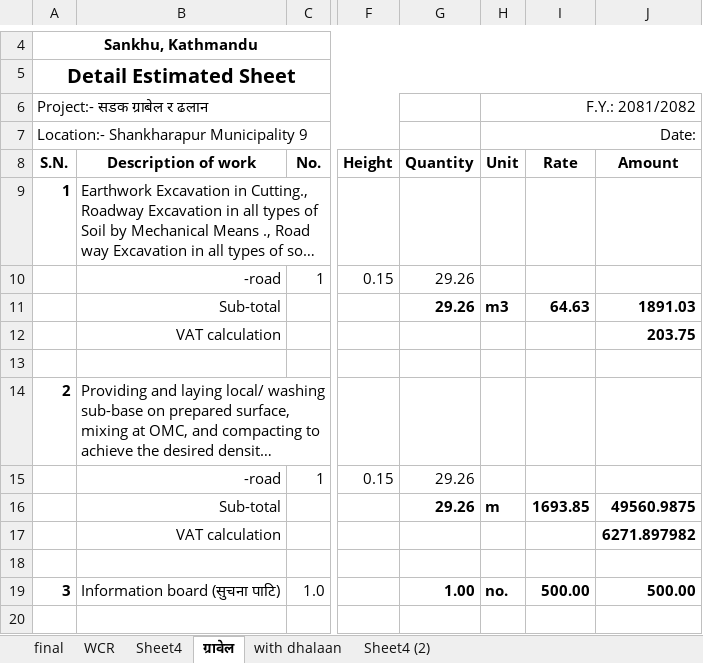
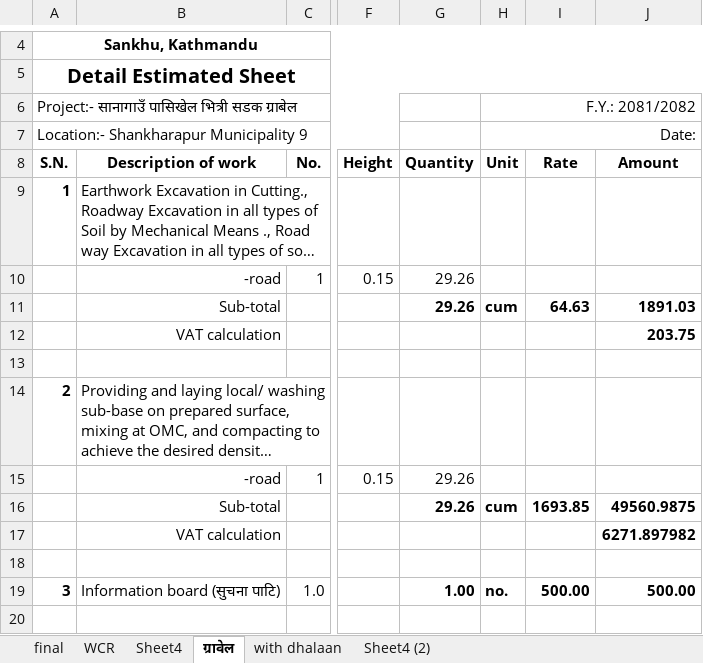
Before and after one commit to suwalcrystal/ofc, an Excel workbook: ofc/estimates/bhaipari/pashikhel gravel baato.xlsx, sheet ग्रावेल, drawn as a sheet; only a part is shown, gaps mark what is left out; long unchanged cells end in …; values as stored, in another font and other column widths than the file's, no borders; the diff names each change by its address in the sheet, - before the commit and + after, or states it on an @@ line.

```diff
--- a/ofc/estimates/bhaipari/pashikhel gravel baato.xlsx (sheet ग्रावेल)
+++ b/ofc/estimates/bhaipari/pashikhel gravel baato.xlsx (sheet ग्रावेल)
-A6: Project:- सडक ग्राबेल र ढलान
+A6: Project:- सानागाउँ पासिखेल भित्री सडक ग्राबेल
-H11: m3
+H11: cum
-H16: m
+H16: cum
```
Also changed, not shown: 4 other files.
